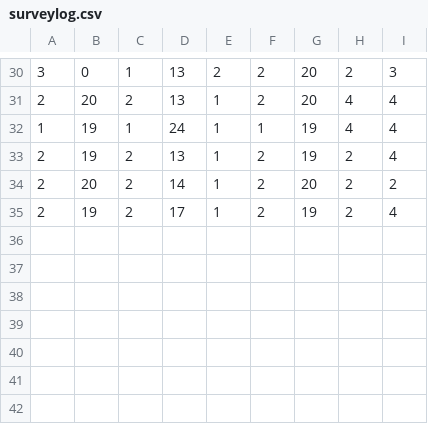
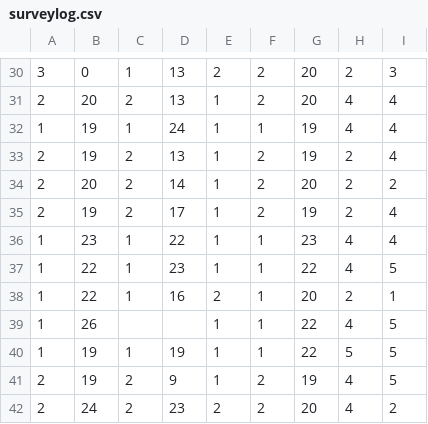
Before and after one commit to reatgcr0wn/thesis-server, a CSV file: web/surveylog.csv, drawn as a sheet; only a part is shown, gaps mark what is left out.

Commit message:
update

```diff
--- a/web/surveylog.csv
+++ b/web/surveylog.csv
@@ -35 +35,8 @@
 2,19,2,17,1,2,19,2,4
+1,23,1,22,1,1,23,4,4
+1,22,1,23,1,1,22,4,5
+1,22,1,16,2,1,20,2,1
+1,26,,,1,1,22,4,5
+1,19,1,19,1,1,22,5,5
+2,19,2,9,1,2,19,4,5
+2,24,2,23,2,2,20,4,2
```
